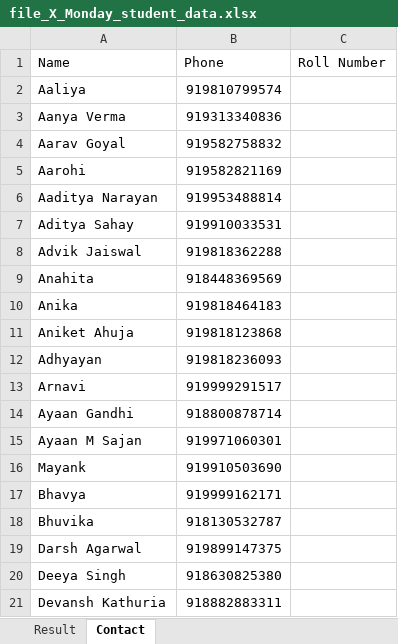
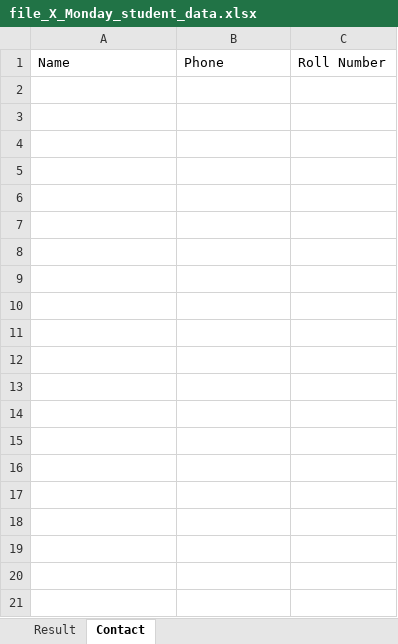
Before and after one commit to mittalab/RACOperationalApp, an Excel workbook: file_X_Monday_student_data.xlsx, sheet Contact, drawn as a sheet; only a part is shown; values as stored, in another font and other column widths than the file's, no borders; the diff covers the shown part only; the diff names each change by its address in the sheet, - before the commit and + after, or states it on an @@ line.

```diff
--- a/file_X_Monday_student_data.xlsx (sheet Contact)
+++ b/file_X_Monday_student_data.xlsx (sheet Contact)
-row 2: Aaliya | 919810799574
-row 3: Aanya Verma | 919313340836
-row 4: Aarav Goyal | 919582758832
-row 5: Aarohi | 919582821169
-row 6: Aaditya Narayan | 919953488814
-row 7: Aditya Sahay | 919910033531
-row 8: Advik Jaiswal | 919818362288
-row 9: Anahita | 918448369569
-row 10: Anika | 919818464183
-row 11: Aniket Ahuja | 919818123868
-row 12: Adhyayan | 919818236093
-row 13: Arnavi | 919999291517
-row 14: Ayaan Gandhi | 918800878714
-row 15: Ayaan M Sajan | 919971060301
-row 16: Mayank | 919910503690
-row 17: Bhavya | 919999162171
-row 18: Bhuvika | 918130532787
-row 19: Darsh Agarwal | 919899147375
-row 20: Deeya Singh | 918630825380
-row 21: Devansh Kathuria | 918882883311
```
Also changed, not shown: 41 removed rows elsewhere in this sheet, file_IX_Monday_student_data.xlsx, file_IX_Tuesday_student_data.xlsx, 4 other files.
